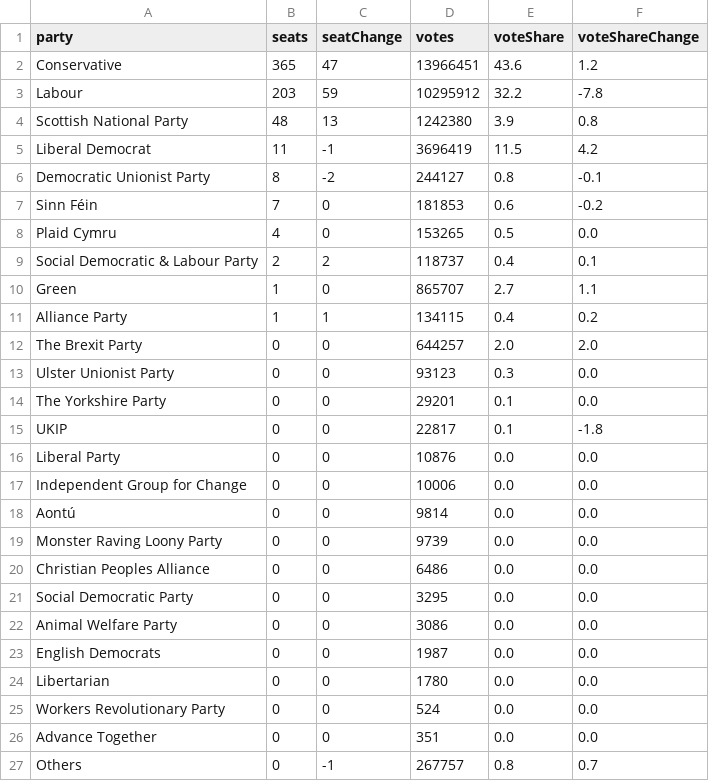
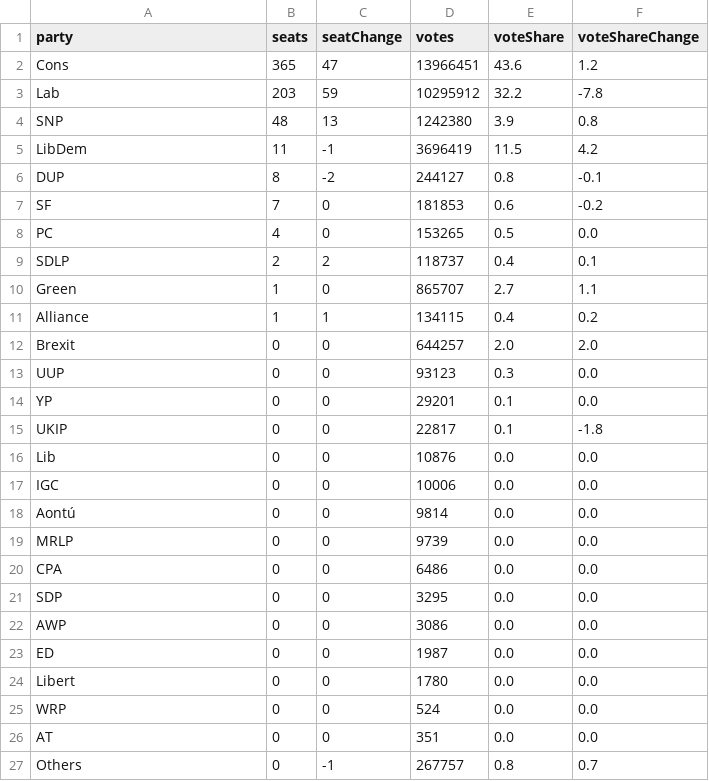
Before and after one commit to SPH73/uk-ge-results-dashboard-blog, a TSV file: data/Full-results-2019-BBC.tsv, drawn as a sheet.

```diff
--- a/data/Full-results-2019-BBC.tsv
+++ b/data/Full-results-2019-BBC.tsv
@@ -1,27 +1,27 @@
 party	seats	seatChange	votes	voteShare	voteShareChange
-Conservative	365	47	"13966451"	43.6	1.2
-Labour	203	59	"10295912"	32.2	-7.8
-Scottish National Party	48	13	"1242380"	3.9	0.8
-Liberal Democrat	11	-1	"3696419"	11.5	4.2
-Democratic Unionist Party	8	-2	"244127"	0.8	-0.1
-Sinn Féin	7	0	"181853"	0.6	-0.2
-Plaid Cymru	4	0	"153265"	0.5	0.0
-Social Democratic & Labour Party	2	2	"118737"	0.4	0.1
+Cons	365	47	"13966451"	43.6	1.2
+Lab	203	59	"10295912"	32.2	-7.8
+SNP	48	13	"1242380"	3.9	0.8
+LibDem	11	-1	"3696419"	11.5	4.2
+DUP	8	-2	"244127"	0.8	-0.1
+SF	7	0	"181853"	0.6	-0.2
+PC	4	0	"153265"	0.5	0.0
+SDLP	2	2	"118737"	0.4	0.1
 Green	1	0	"865707"	2.7	1.1
-Alliance Party	1	1	"134115"	0.4	0.2
-The Brexit Party	0	0	"644257"	2.0	2.0
-Ulster Unionist Party	0	0	"93123"	0.3	0.0
-The Yorkshire Party	0	0	"29201"	0.1	0.0
+Alliance	1	1	"134115"	0.4	0.2
+Brexit	0	0	"644257"	2.0	2.0
+UUP	0	0	"93123"	0.3	0.0
+YP	0	0	"29201"	0.1	0.0
 UKIP	0	0	"22817"	0.1	-1.8
-Liberal Party	0	0	"10876"	0.0	0.0
-Independent Group for Change	0	0	"10006"	0.0	0.0
+Lib	0	0	"10876"	0.0	0.0
+IGC	0	0	"10006"	0.0	0.0
 Aontú	0	0	"9814"	0.0	0.0
-Monster Raving Loony Party	0	0	"9739"	0.0	0.0
-Christian Peoples Alliance	0	0	"6486"	0.0	0.0
-Social Democratic Party	0	0	"3295"	0.0	0.0
-Animal Welfare Party	0	0	"3086"	0.0	0.0
-English Democrats	0	0	"1987"	0.0	0.0
-Libertarian	0	0	"1780"	0.0	0.0
-Workers Revolutionary Party	0	0	"524"	0.0	0.0
-Advance Together	0	0	"351"	0.0	0.0
+MRLP	0	0	"9739"	0.0	0.0
+CPA	0	0	"6486"	0.0	0.0
+SDP	0	0	"3295"	0.0	0.0
+AWP	0	0	"3086"	0.0	0.0
+ED	0	0	"1987"	0.0	0.0
+Libert	0	0	"1780"	0.0	0.0
+WRP	0	0	"524"	0.0	0.0
+AT	0	0	"351"	0.0	0.0
 Others	0	-1	"267757"	0.8	0.7
```
Also changed, not shown: 3 other files.
